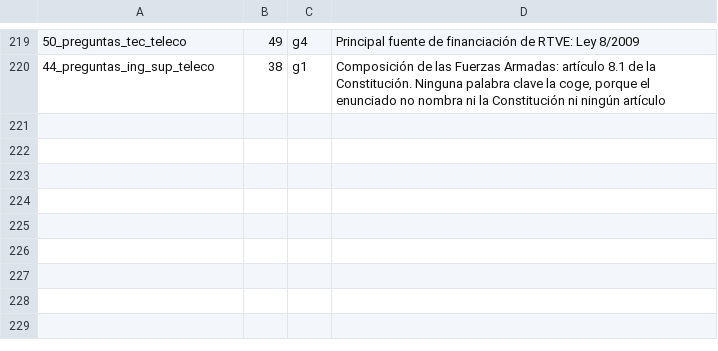
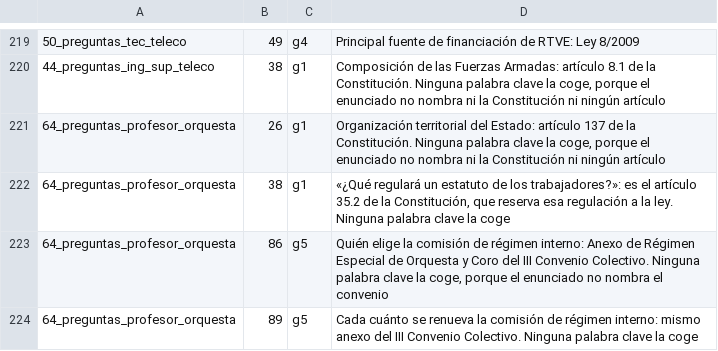
Before and after one commit to Aaroncbr92/Aaroncbr92, a TSV file: banco/reclasificadas.tsv, drawn as a sheet; only a part is shown, gaps mark what is left out.

```diff
--- a/banco/reclasificadas.tsv
+++ b/banco/reclasificadas.tsv
@@ -220 +220,5 @@
 44_preguntas_ing_sup_teleco	38	g1	Composición de las Fuerzas Armadas: artículo 8.1 de la Constitución. Ninguna palabra clave la coge, porque el enunciado no nombra ni la Constitución ni ningún artículo
+64_preguntas_profesor_orquesta	26	g1	Organización territorial del Estado: artículo 137 de la Constitución. Ninguna palabra clave la coge, porque el enunciado no nombra ni la Constitución ni ningún artículo
+64_preguntas_profesor_orquesta	38	g1	«¿Qué regulará un estatuto de los trabajadores?»: es el artículo 35.2 de la Constitución, que reserva esa regulación a la ley. Ninguna palabra clave la coge
+64_preguntas_profesor_orquesta	86	g5	Quién elige la comisión de régimen interno: Anexo de Régimen Especial de Orquesta y Coro del III Convenio Colectivo. Ninguna palabra clave la coge, porque el enunciado no nombra el convenio
+64_preguntas_profesor_orquesta	89	g5	Cada cuánto se renueva la comisión de régimen interno: mismo anexo del III Convenio Colectivo. Ninguna palabra clave la coge
```
Also changed, not shown: 16 other files.
